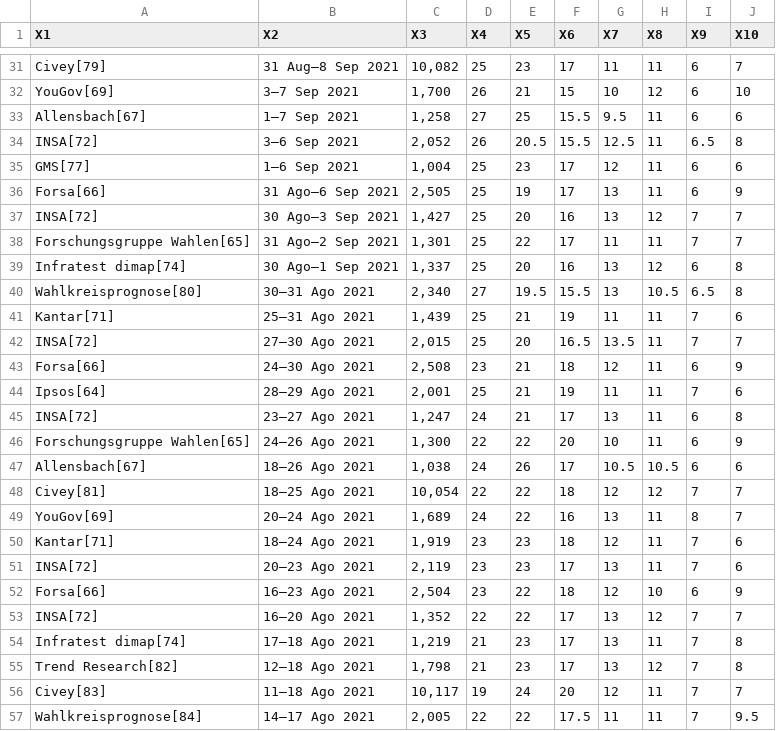
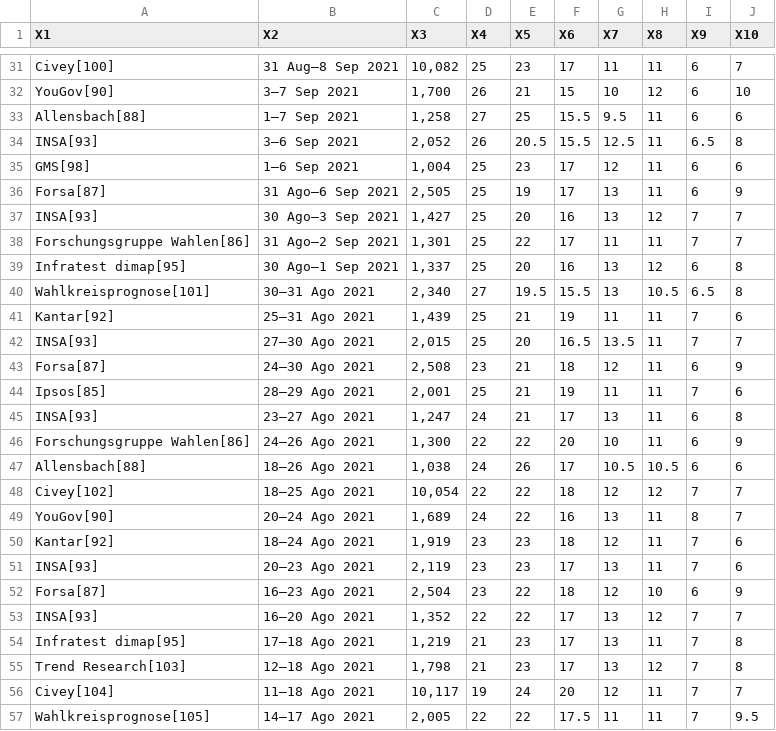
Before and after one commit to dadosdelaplace/cartas-de-laplace, a CSV file: Carta-3-elecciones-alemania/DATOS/EXPORTADO/tabla_encuestas_bruto.csv, drawn as a sheet; only a part is shown, gaps mark what is left out; the diff covers the shown part only; the diff names each change by its address in the sheet, - before the commit and + after, or states it on an @@ line.

```diff
--- a/Carta-3-elecciones-alemania/DATOS/EXPORTADO/tabla_encuestas_bruto.csv
+++ b/Carta-3-elecciones-alemania/DATOS/EXPORTADO/tabla_encuestas_bruto.csv
-A31 (X1): Civey[79]
+A31 (X1): Civey[100]
-A32 (X1): YouGov[69]
+A32 (X1): YouGov[90]
-A33 (X1): Allensbach[67]
+A33 (X1): Allensbach[88]
-A34 (X1): INSA[72]
+A34 (X1): INSA[93]
-A35 (X1): GMS[77]
+A35 (X1): GMS[98]
-A36 (X1): Forsa[66]
+A36 (X1): Forsa[87]
-A37 (X1): INSA[72]
+A37 (X1): INSA[93]
-A38 (X1): Forschungsgruppe Wahlen[65]
+A38 (X1): Forschungsgruppe Wahlen[86]
-A39 (X1): Infratest dimap[74]
+A39 (X1): Infratest dimap[95]
-A40 (X1): Wahlkreisprognose[80]
+A40 (X1): Wahlkreisprognose[101]
-A41 (X1): Kantar[71]
+A41 (X1): Kantar[92]
-A42 (X1): INSA[72]
+A42 (X1): INSA[93]
-A43 (X1): Forsa[66]
+A43 (X1): Forsa[87]
-A44 (X1): Ipsos[64]
+A44 (X1): Ipsos[85]
-A45 (X1): INSA[72]
+A45 (X1): INSA[93]
-A46 (X1): Forschungsgruppe Wahlen[65]
+A46 (X1): Forschungsgruppe Wahlen[86]
-A47 (X1): Allensbach[67]
+A47 (X1): Allensbach[88]
-A48 (X1): Civey[81]
+A48 (X1): Civey[102]
-A49 (X1): YouGov[69]
+A49 (X1): YouGov[90]
-A50 (X1): Kantar[71]
+A50 (X1): Kantar[92]
-A51 (X1): INSA[72]
+A51 (X1): INSA[93]
-A52 (X1): Forsa[66]
+A52 (X1): Forsa[87]
-A53 (X1): INSA[72]
+A53 (X1): INSA[93]
-A54 (X1): Infratest dimap[74]
+A54 (X1): Infratest dimap[95]
-A55 (X1): Trend Research[82]
+A55 (X1): Trend Research[103]
-A56 (X1): Civey[83]
+A56 (X1): Civey[104]
-A57 (X1): Wahlkreisprognose[84]
+A57 (X1): Wahlkreisprognose[105]
```
Also changed, not shown: 94 edited cells elsewhere in this file, Carta-3-elecciones-alemania/DATOS/EXPORTADO/datos_con_estadisticas_2009.csv, Carta-3-elecciones-alemania/DATOS/EXPORTADO/datos_con_estadisticas_2013.csv, 9 other files.
